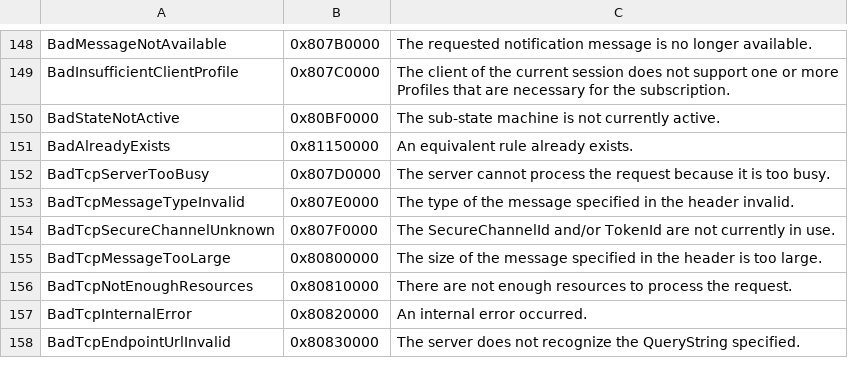
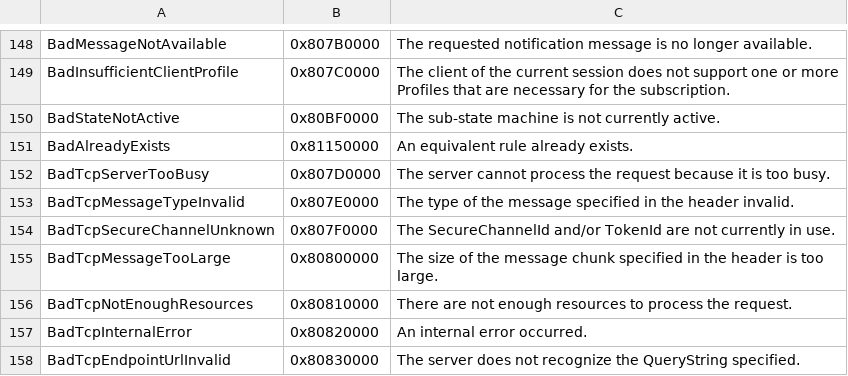
Before and after one commit to OPCFoundation/UA-.NETStandard, a CSV file: Stack/Opc.Ua.Core/Schema/Opc.Ua.StatusCodes.csv, drawn as a sheet; only a part is shown, gaps mark what is left out.

```diff
--- a/Stack/Opc.Ua.Core/Schema/Opc.Ua.StatusCodes.csv
+++ b/Stack/Opc.Ua.Core/Schema/Opc.Ua.StatusCodes.csv
@@ -154,3 +154,3 @@ BadTcpMessageTypeInvalid,0x807E0000,"The type of the message specified in the he
 BadTcpSecureChannelUnknown,0x807F0000,"The SecureChannelId and/or TokenId are not currently in use."
-BadTcpMessageTooLarge,0x80800000,"The size of the message specified in the header is too large."
+BadTcpMessageTooLarge,0x80800000,"The size of the message chunk specified in the header is too large."
 BadTcpNotEnoughResources,0x80810000,"There are not enough resources to process the request."
```
Also changed, not shown: 25 other files.
